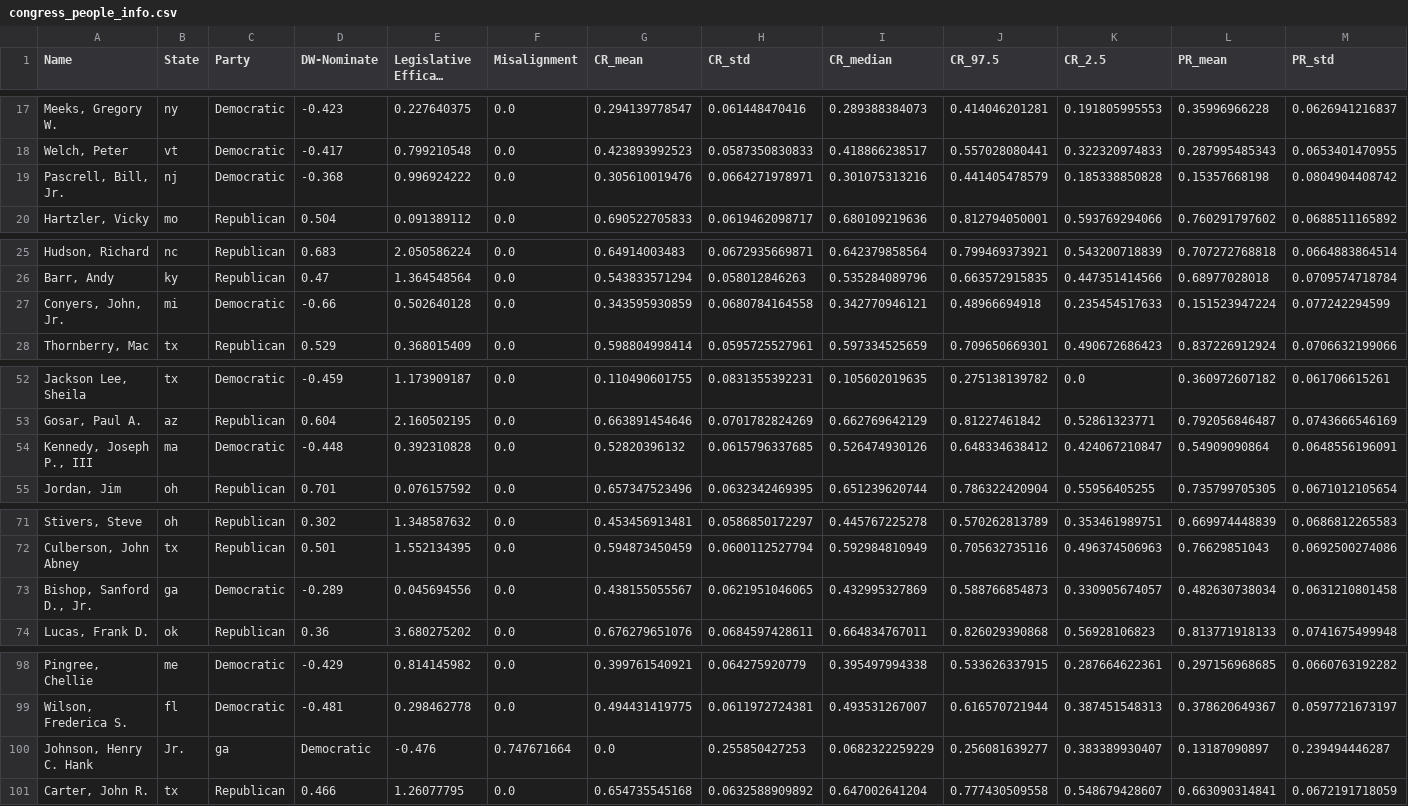
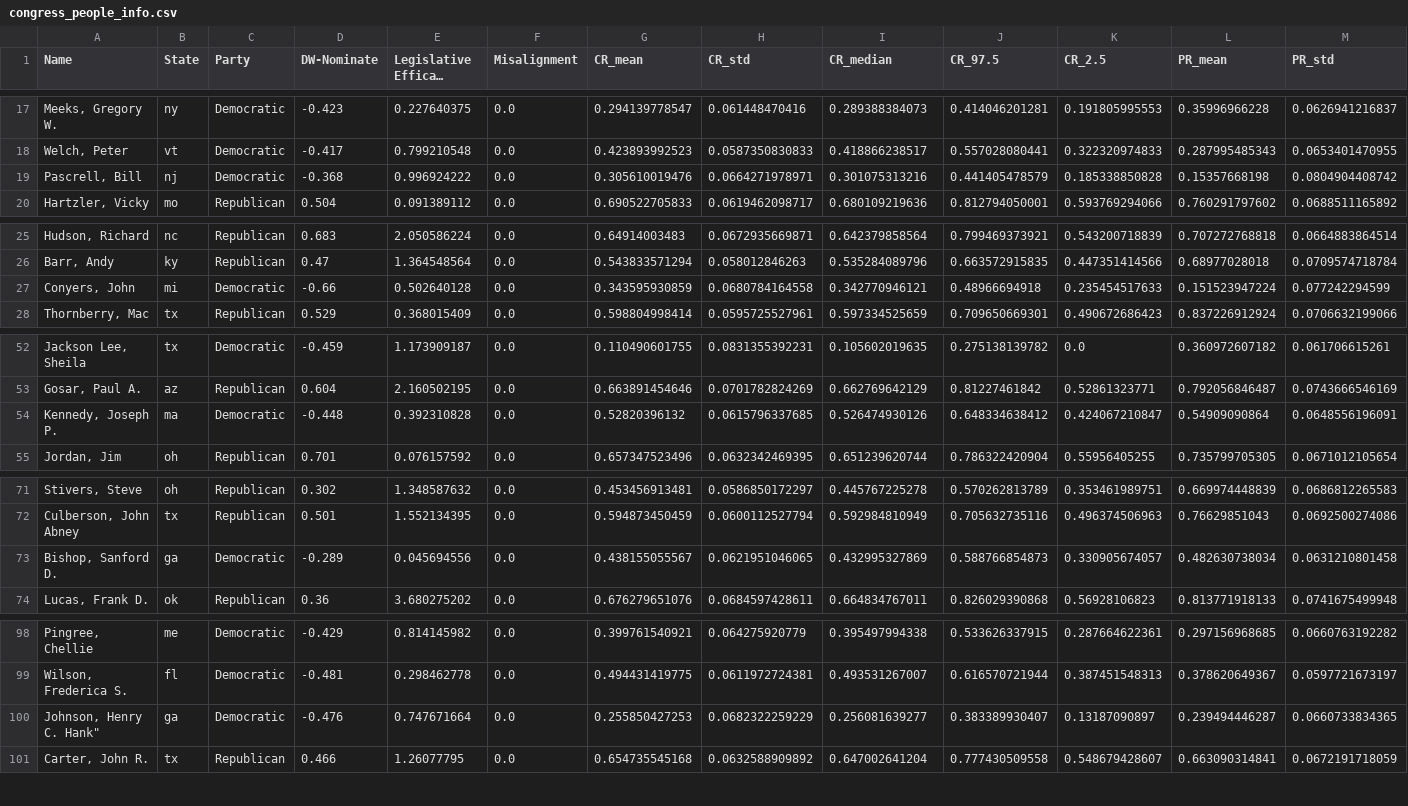
Before and after one commit to BBBBBBNJU/Legislator_Classification, a CSV file: together/congress_people_info.csv, drawn as a sheet; only a part is shown, gaps mark what is left out; long unchanged cells end in …; removed rows and columns are numbered as before the commit, all else as after; rows hold the shown columns only; the diff covers the shown part only; the diff names each change by its address in the sheet, - before the commit and + after, or states it on an @@ line.

```diff
--- a/together/congress_people_info.csv
+++ b/together/congress_people_info.csv
-A19 (Name): Pascrell, Bill, Jr.
+A19 (Name): Pascrell, Bill
-A27 (Name): Conyers, John, Jr.
+A27 (Name): Conyers, John
-A54 (Name): Kennedy, Joseph P., III
+A54 (Name): Kennedy, Joseph P.
-A73 (Name): Bishop, Sanford D., Jr.
+A73 (Name): Bishop, Sanford D.
-row 100: Johnson, Henry C. Hank | Jr. | ga | Democratic | -0.476 | 0.747671664 | 0.0 | 0.255850427253 | 0.0682322259229 | 0.256081639277 | 0.383389930407 | 0.13187090897 | 0.239494446287
+row 100: Johnson, Henry C. Hank" | ga | Democratic | -0.476 | 0.747671664 | 0.0 | 0.255850427253 | 0.0682322259229 | 0.256081639277 | 0.383389930407 | 0.13187090897 | 0.239494446287 | 0.0660733834365
```
Also changed, not shown: 6 edited cells elsewhere in this file, separate/congress_people_info.csv.
